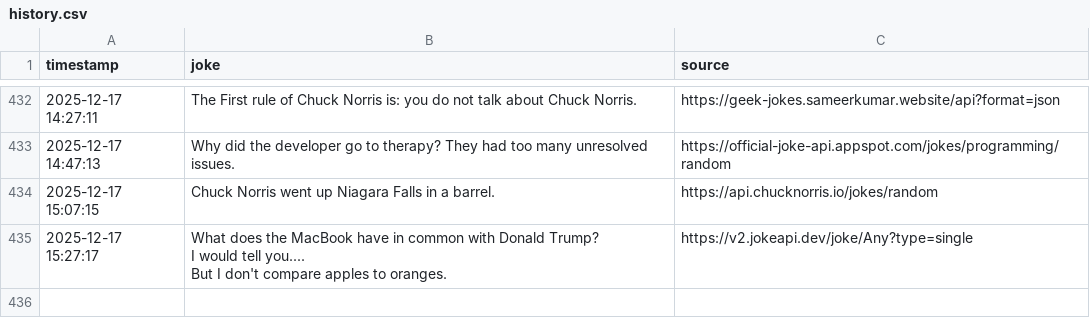
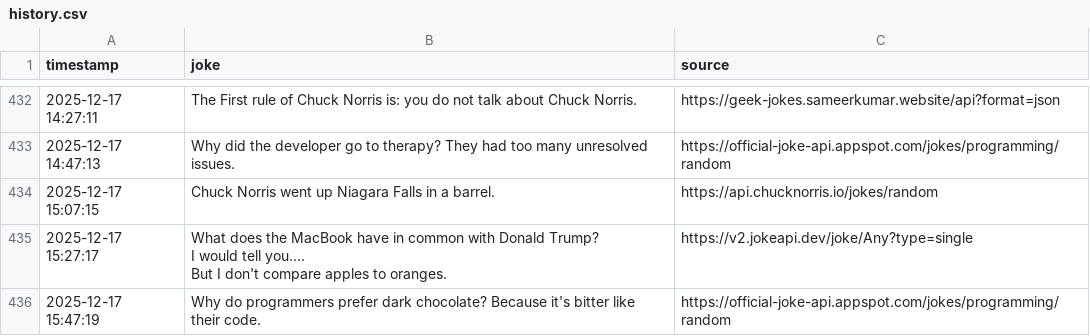
Before and after one commit to zik-uralov/daily-jokes, a CSV file: history.csv, drawn as a sheet; only a part is shown, gaps mark what is left out.

Commit message:
New joke fetched at 2025-12-17 15:47:19
Why do programmers prefer dark chocolate? Because it's bitter like their code.

Source: https://official-joke-api.appspot.com/jokes/programming/random

```diff
--- a/history.csv
+++ b/history.csv
@@ -564 +564,2 @@ I would tell you....
 But I don't compare apples to oranges.",https://v2.jokeapi.dev/joke/Any?type=single
+2025-12-17 15:47:19,Why do programmers prefer dark chocolate? Because it's bitter like their code.,https://official-joke-api.appspot.com/jokes/programming/random
```
Also changed, not shown: 2 other files.
